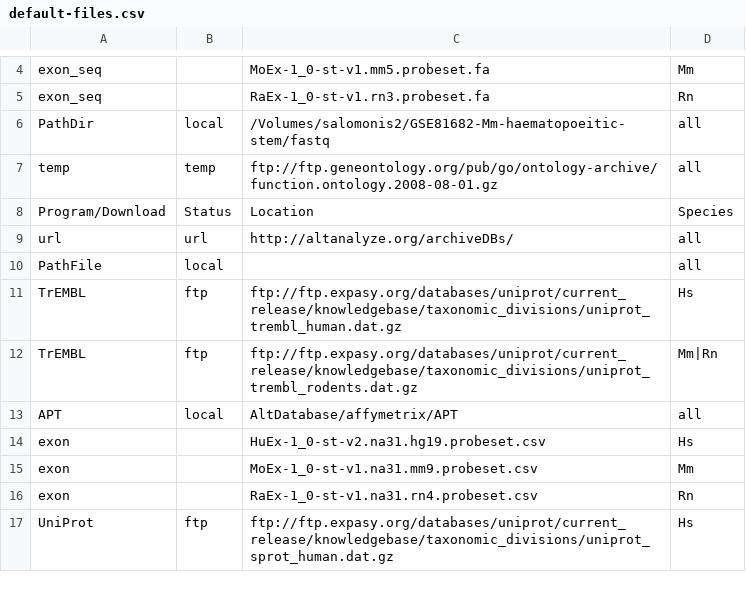
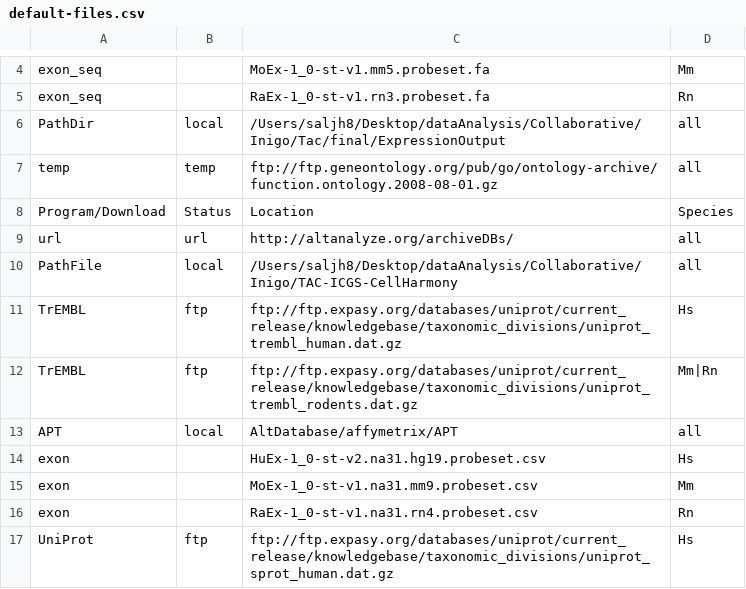
Before and after one commit to nsalomonis/altanalyze, a CSV file: Config/default-files.csv, drawn as a sheet; only a part is shown, gaps mark what is left out.

```diff
--- a/Config/default-files.csv
+++ b/Config/default-files.csv
@@ -5,3 +5,3 @@
 "exon_seq","","RaEx-1_0-st-v1.rn3.probeset.fa","Rn"
-"PathDir","local","/Volumes/salomonis2/GSE81682-Mm-haematopoeitic-stem/fastq","all"
+"PathDir","local","/Users/saljh8/Desktop/dataAnalysis/Collaborative/Inigo/Tac/final/ExpressionOutput","all"
 "temp","temp","ftp://ftp.geneontology.org/pub/go/ontology-archive/function.ontology.2008-08-01.gz","all"
@@ -9,3 +9,3 @@
 "url","url","http://altanalyze.org/archiveDBs/","all"
-"PathFile","local","","all"
+"PathFile","local","/Users/saljh8/Desktop/dataAnalysis/Collaborative/Inigo/TAC-ICGS-CellHarmony","all"
 "TrEMBL","ftp","ftp://ftp.expasy.org/databases/uniprot/current_release/knowledgebase/taxonomic_divisions/uniprot_trembl_human.dat.gz","Hs"
```
Also changed, not shown: 15 other files.
